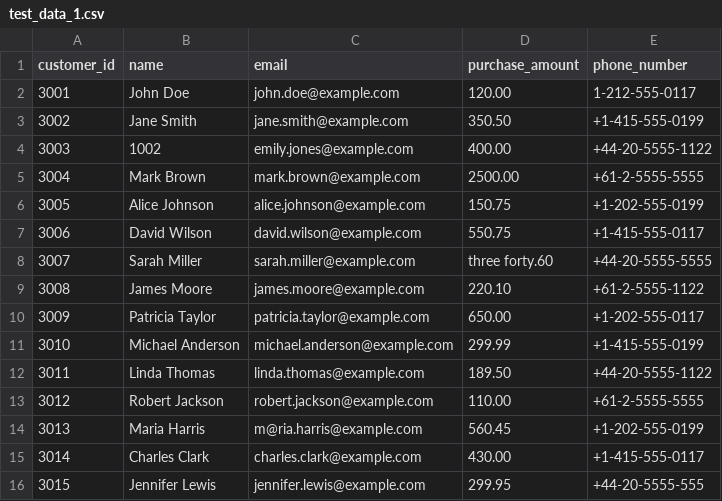
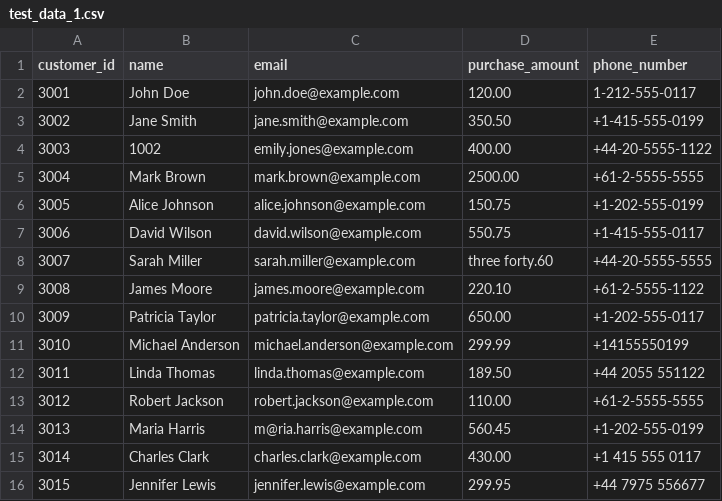
Before and after one commit to ajoborgvold/specialisterne-uge-5, a CSV file: opg-2/test_data_1.csv, drawn as a sheet.

```diff
--- a/opg-2/test_data_1.csv
+++ b/opg-2/test_data_1.csv
@@ -10,7 +10,7 @@ customer_id,name,email,purchase_amount,phone_number
 3009,Patricia Taylor,patricia.taylor@example.com,650.00,+1-202-555-0117
-3010,Michael Anderson,michael.anderson@example.com,299.99,+1-415-555-0199
-3011,Linda Thomas,linda.thomas@example.com,189.50,+44-20-5555-1122
+3010,Michael Anderson,michael.anderson@example.com,299.99,+14155550199
+3011,Linda Thomas,linda.thomas@example.com,189.50,+44 2055 551122
 3012,Robert Jackson,robert.jackson@example.com,110.00,+61-2-5555-5555
 3013,Maria Harris,m@ria.harris@example.com,560.45,+1-202-555-0199
-3014,Charles Clark,charles.clark@example.com,430.00,+1-415-555-0117
-3015,Jennifer Lewis,jennifer.lewis@example.com,299.95,+44-20-5555-555
+3014,Charles Clark,charles.clark@example.com,430.00,+1 415 555 0117
+3015,Jennifer Lewis,jennifer.lewis@example.com,299.95,+44 7975 556677
```
Also changed, not shown: 6 other files.
